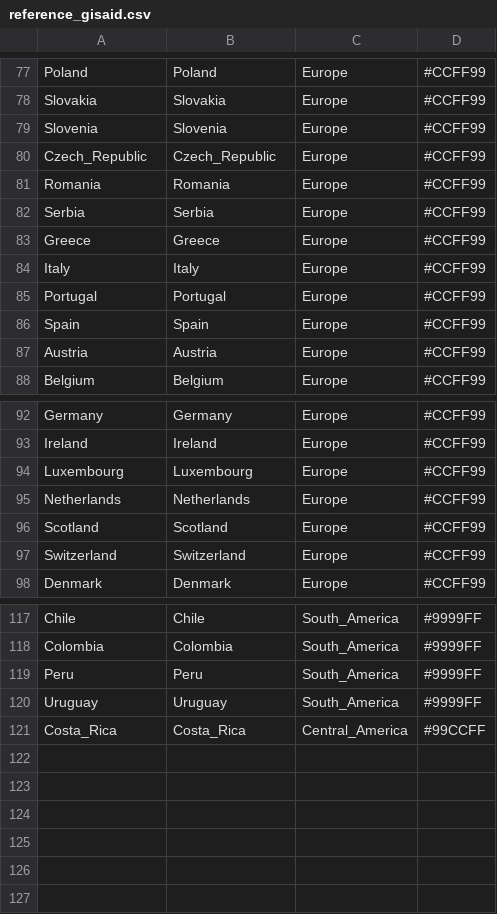
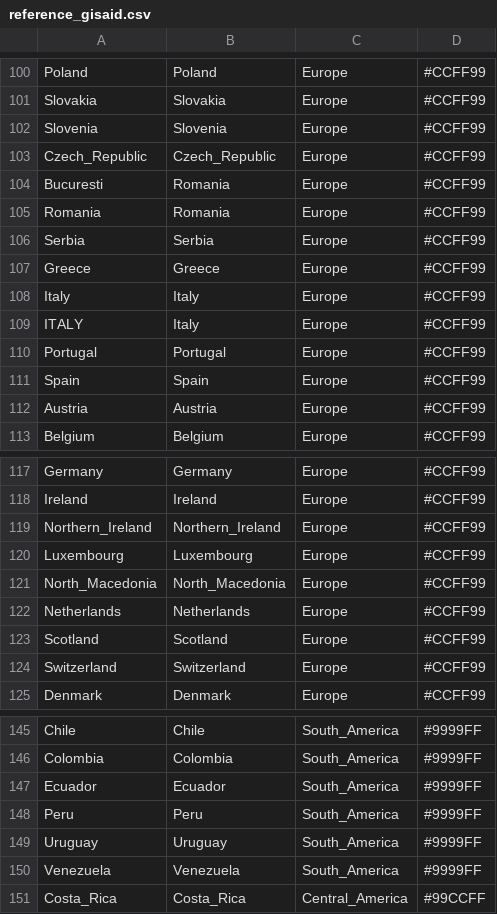
Before and after one commit to dezordi/SARS-CoV-2_tools, a CSV file: reference_gisaid.csv, drawn as a sheet; only a part is shown, gaps mark what is left out; the diff covers the shown part only; the diff names each change by its address in the sheet, - before the commit and + after, or states it on an @@ line.

```diff
--- a/reference_gisaid.csv
+++ b/reference_gisaid.csv
+row 104: Bucuresti | Romania | Europe | #CCFF99
+row 109: ITALY | Italy | Europe | #CCFF99
+row 119: Northern_Ireland | Northern_Ireland | Europe | #CCFF99
+row 121: North_Macedonia | North_Macedonia | Europe | #CCFF99
+row 147: Ecuador | Ecuador | South_America | #9999FF
+row 150: Venezuela | Venezuela | South_America | #9999FF
```
Also changed, not shown: 24 added rows elsewhere in this file, 1 other file.
